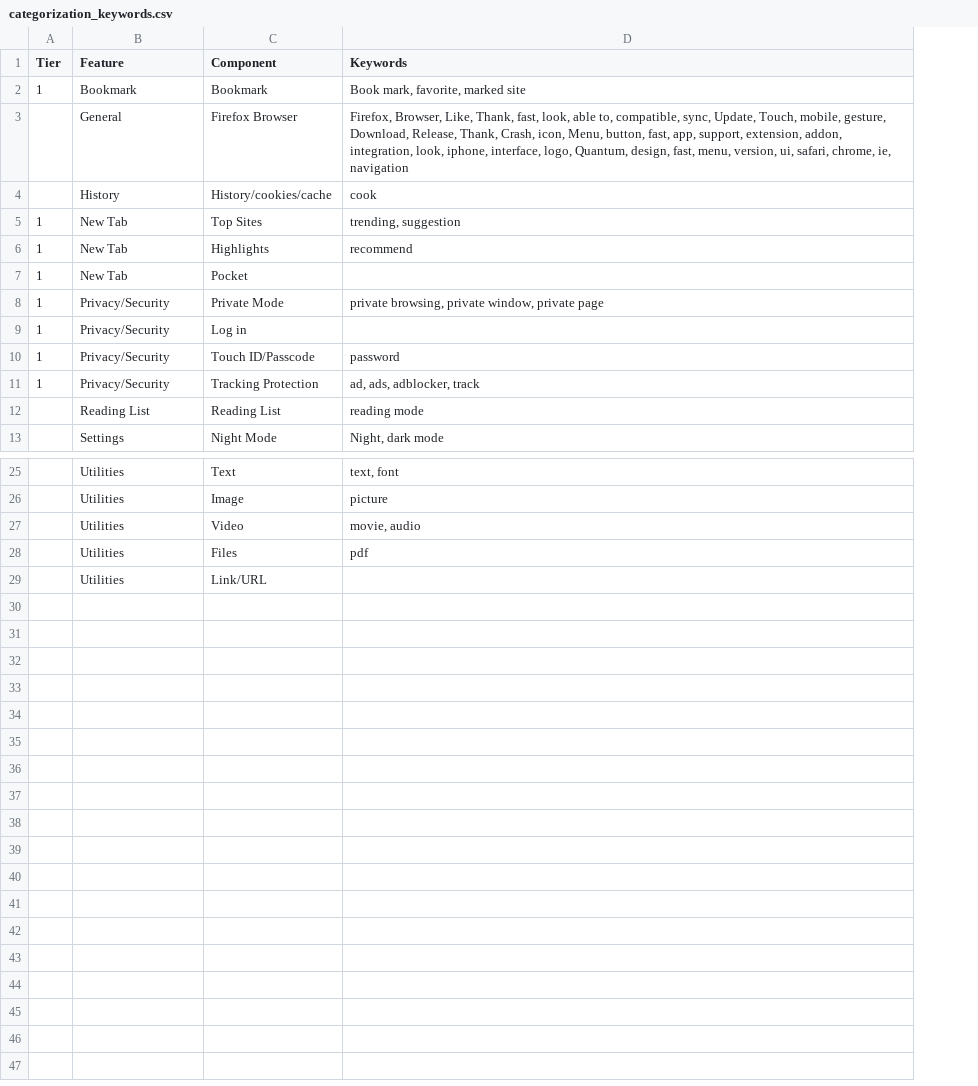
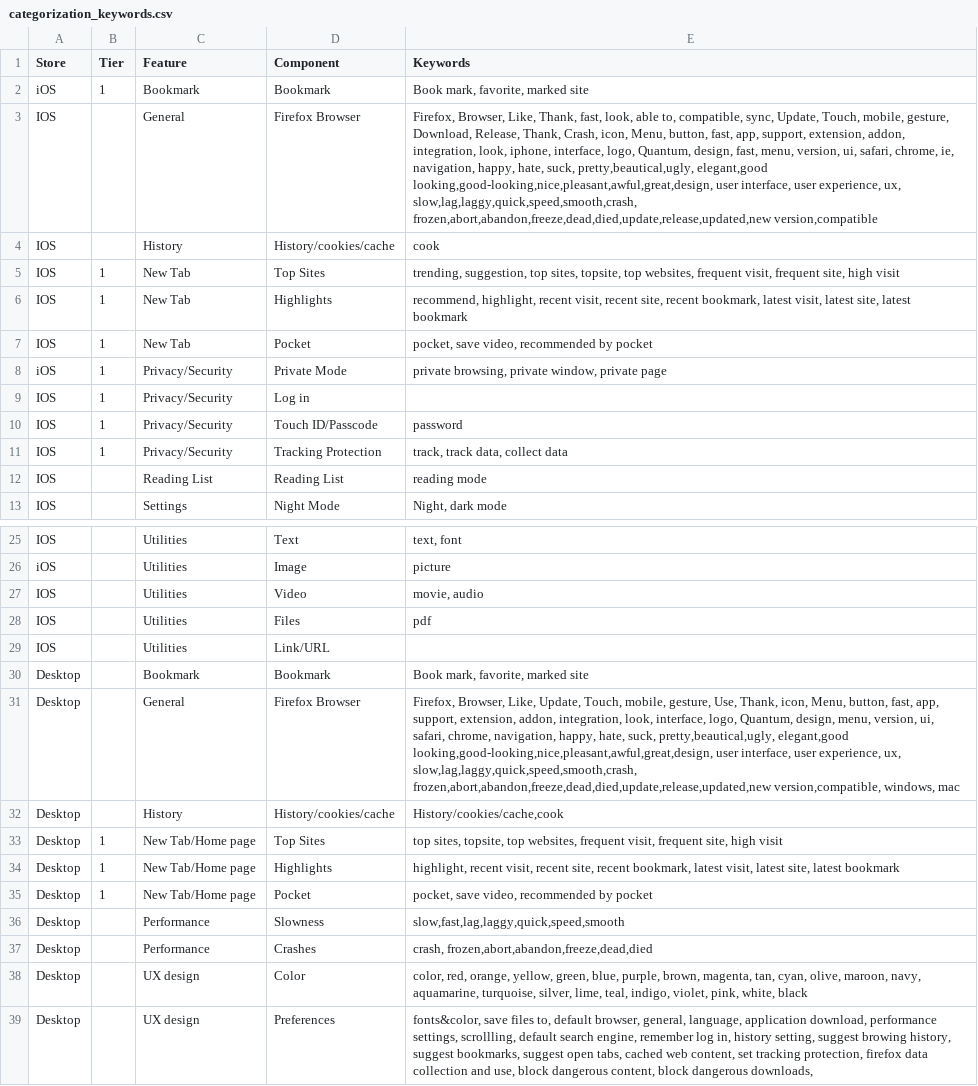
Before and after one commit to mozilla-it/fx-sentiment-analysis, a CSV file: spec/categorization_keywords.csv, drawn as a sheet; only a part is shown, gaps mark what is left out; addresses are those after the commit; the diff covers the shown part only; the diff names each change by its address in the sheet, - before the commit and + after, or states it on an @@ line.

Commit message:
Extend for Desktop and Fix bugs

```diff
--- a/spec/categorization_keywords.csv
+++ b/spec/categorization_keywords.csv
+column A (Store), rows 2-13: iOS | IOS | IOS | IOS | IOS | IOS | iOS | IOS | IOS | IOS | IOS | IOS; rows 25-29: IOS | iOS | IOS | IOS | IOS
-E3 (Keywords): …chrome, ie, navigation
+E3 (Keywords): …chrome, ie, navigation, happy, hate, suck, pretty,beautical,ugly, elegant,good looking,good-looking,nice,pleasant,awful,great,design, user interface, user experience, ux, slow,lag,laggy,quick,speed,smooth,crash, frozen,abort,abandon,freeze,dead,died,update,release,updated,new version,compatible
-E5 (Keywords): trending, suggestion
+E5 (Keywords): trending, suggestion, top sites, topsite, top websites, frequent visit, frequent site, high visit
-E6 (Keywords): recommend
+E6 (Keywords): recommend, highlight, recent visit, recent site, recent bookmark, latest visit, latest site, latest bookmark
-E7 (Keywords): (empty)
+E7 (Keywords): pocket, save video, recommended by pocket
-E11 (Keywords): ad, ads, adblocker, track
+E11 (Keywords): track, track data, collect data
+row 30: Desktop |  | Bookmark | Bookmark | Book mark, favorite, marked site
+row 31: Desktop |  | General | Firefox Browser | Firefox, Browser, Like, Update, Touch, mobile, gesture, Use, Thank, icon, Menu, button, fast, app, support, extension, addon, integration, look, interface, logo, Quantum, design, menu, version, ui, safari, chrome, navigation, happy, hate, suck, pretty,beautical,ugly, elegant,good looking,good-looking,nice,pleasant,awful,great,design, user interface, user experience, ux, slow,lag,laggy,quick,speed,smooth,crash, frozen,abort,abandon,freeze,dead,died,update,release,updated,new version,compatible, windows, mac
+row 32: Desktop |  | History | History/cookies/cache | History/cookies/cache,cook
+row 33: Desktop | 1 | New Tab/Home page | Top Sites | top sites, topsite, top websites, frequent visit, frequent site, high visit
+row 34: Desktop | 1 | New Tab/Home page | Highlights | highlight, recent visit, recent site, recent bookmark, latest visit, latest site, latest bookmark
+row 35: Desktop | 1 | New Tab/Home page | Pocket | pocket, save video, recommended by pocket
+row 36: Desktop |  | Performance | Slowness | slow,fast,lag,laggy,quick,speed,smooth
+row 37: Desktop |  | Performance | Crashes | crash, frozen,abort,abandon,freeze,dead,died
+row 38: Desktop |  | UX design | Color | color, red, orange, yellow, green, blue, purple, brown, magenta, tan, cyan, olive, maroon, navy, aquamarine, turquoise, silver, lime, teal, indigo, violet, pink, white, black
+row 39: Desktop |  | UX design | Preferences | fonts&color, save files to, default browser, general, language, application download, performance settings, scrollling, default search engine, remember log in, history setting, suggest browing history, suggest bookmarks, suggest open tabs, cached web content, set tracking protection, firefox data collection and use, block dangerous content, block dangerous downloads,
```
Also changed, not shown: 2 edited cells elsewhere in this file, spec/key_issues_keywords.csv, 17 other files.
